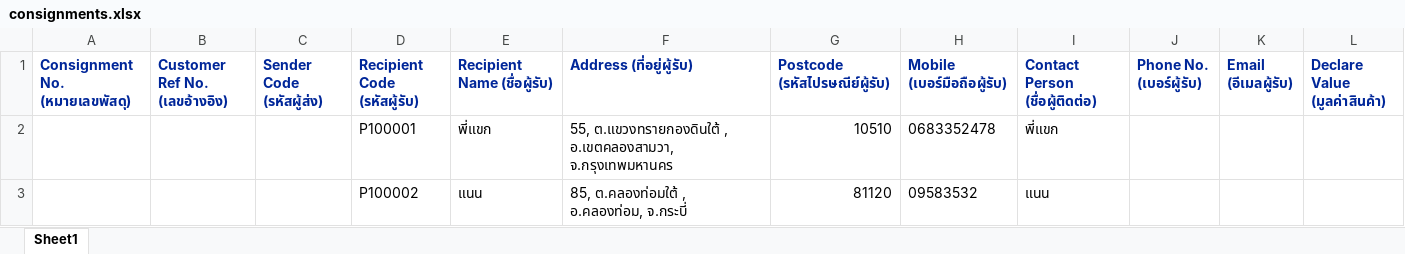
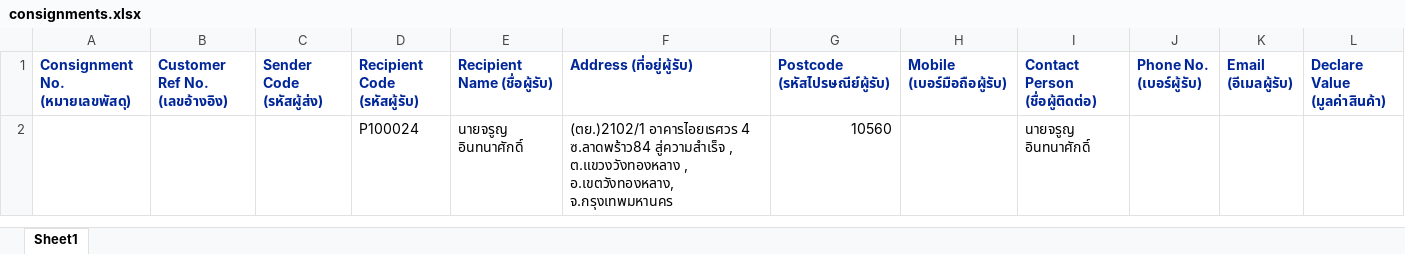
Before and after one commit to kobdagon17am/aiyara, an Excel workbook: local/public/excel_files/consignments.xlsx, sheet Sheet1, drawn as a sheet; only a part is shown; values as stored, in another font and other column widths than the file's, no borders; removed rows and columns are numbered as before the commit, all else as after; rows hold the shown columns only; the diff names each change by its address in the sheet, - before the commit and + after, or states it on an @@ line.

```diff
--- a/local/public/excel_files/consignments.xlsx (sheet Sheet1)
+++ b/local/public/excel_files/consignments.xlsx (sheet Sheet1)
-row 2:  |  |  | P100001 | พี่แขก | 55, ต.แขวงทรายกองดินใต้ , อ.เขตคลองสามวา, จ.กรุงเทพมหานคร | 10510 | 0683352478 | พี่แขก
-row 3:  |  |  | P100002 | แนน | 85, ต.คลองท่อมใต้ , อ.คลองท่อม, จ.กระบี่ | 81120 | 09583532 | แนน
+row 2:  |  |  | P100024 | นายจรูญ อินทนาศักดิ์ | (ตย.)2102/1 อาคารไอยเรศวร 4 ซ.ลาดพร้าว84 สู่ความสำเร็จ , ต.แขวงวังทองหลาง , อ.เขตวังทองหลาง, จ.กรุงเทพมหานคร | 10560 |  | นายจรูญ อินทนาศักดิ์
```
Also changed, not shown: 2 other files.
